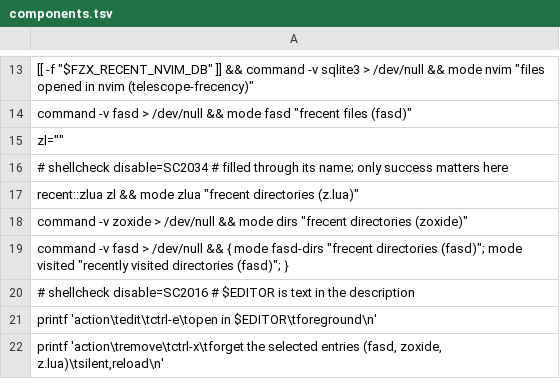
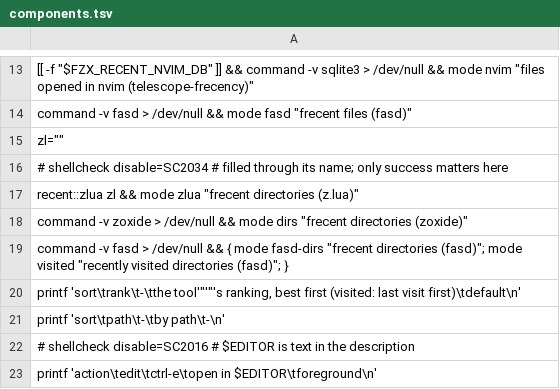
Before and after one commit to njhoffman/fzx, a TSV file: modules/recent/components.tsv, drawn as a sheet; only a part is shown, gaps mark what is left out; the shorter side is filled out with more unchanged rows.

```diff
--- a/modules/recent/components.tsv
+++ b/modules/recent/components.tsv
@@ -19,2 +19,4 @@ command -v zoxide > /dev/null && mode dirs "frecent directories (zoxide)"
 command -v fasd > /dev/null && { mode fasd-dirs "frecent directories (fasd)"; mode visited "recently visited directories (fasd)"; }
+printf 'sort\trank\t-\tthe tool'"'"'s ranking, best first (visited: last visit first)\tdefault\n'
+printf 'sort\tpath\t-\tby path\t-\n'
 # shellcheck disable=SC2016  # $EDITOR is text in the description
```
Also changed, not shown: modules/docker/components.tsv, modules/git/components.tsv, 37 other files.
